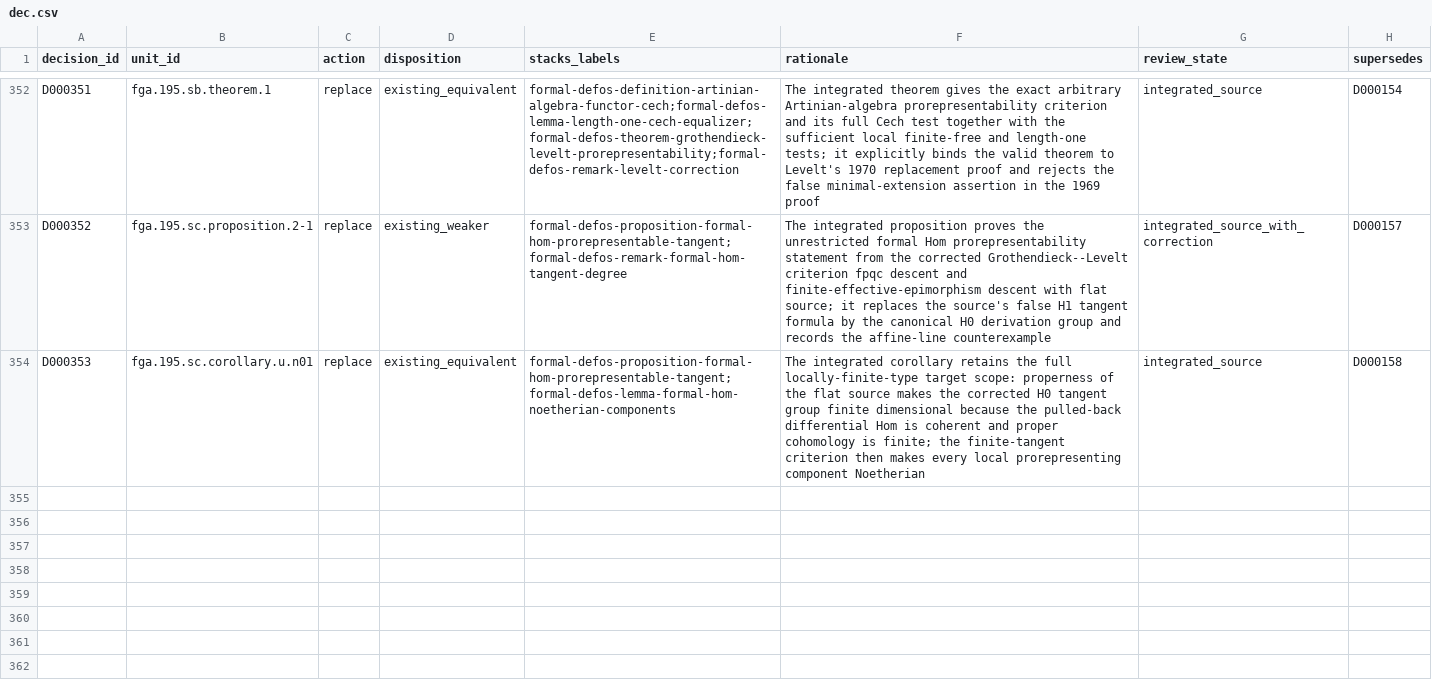
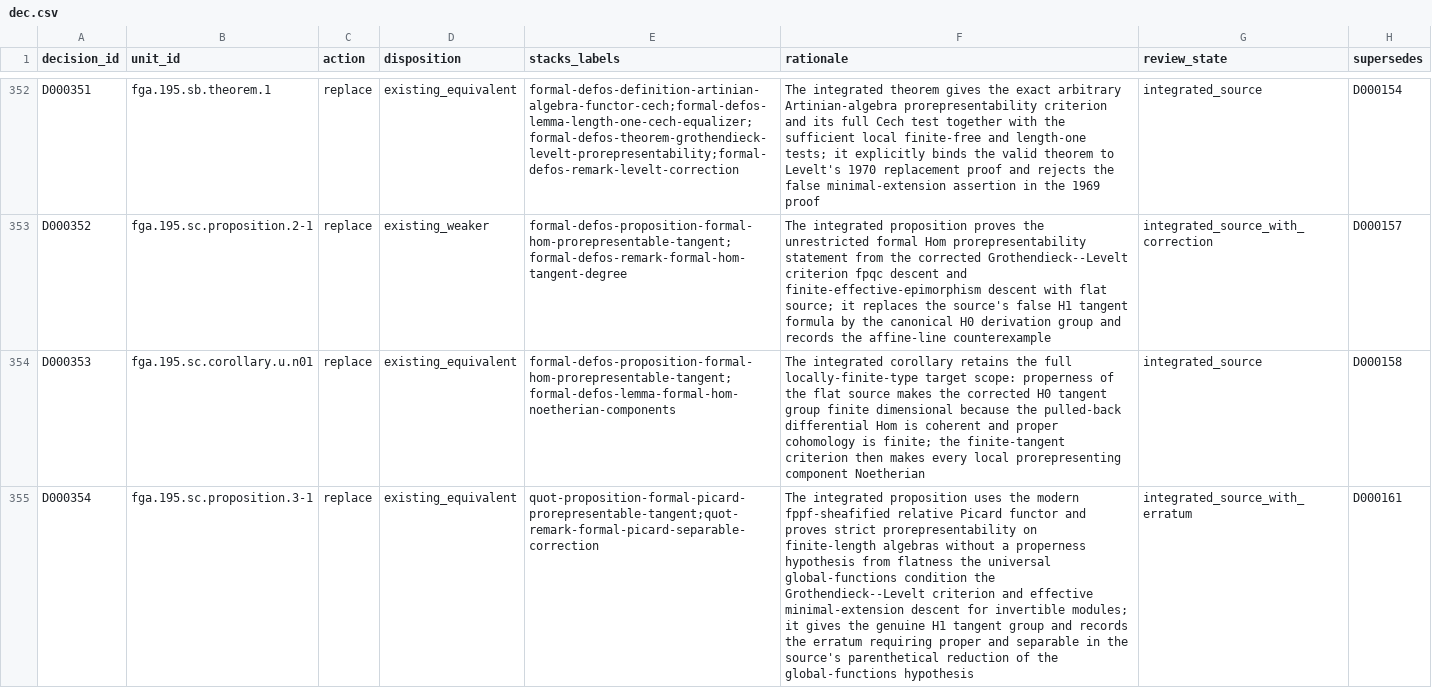
Before and after one commit to KokunoYumeto/stacks-english-ai-edition, a CSV file: fga/dec.csv, drawn as a sheet; only a part is shown, gaps mark what is left out; the diff names each change by its address in the sheet, - before the commit and + after, or states it on an @@ line.

Commit message:
FGA: add formal Picard prorepresentability

```diff
--- a/fga/dec.csv
+++ b/fga/dec.csv
+row 355: D000354 | fga.195.sc.proposition.3-1 | replace | existing_equivalent | quot-proposition-formal-picard-prorepresentable-tangent;quot-remark-formal-picard-separable-correction | The integrated proposition uses the modern fppf-sheafified relative Picard functor and proves strict prorepresentability on finite-length algebras without a properness hypothesis from flatness the universal global-functions condition the Grothendieck--Levelt criterion and effective minimal-extension descent for invertible modules; it gives the genuine H1 tangent group and records the erratum requiring proper and separable in the source's parenthetical reduction of the global-functions hypothesis | integrated_source_with_erratum | D000161
```
Also changed, not shown: fga/map.csv, 6 other files.
